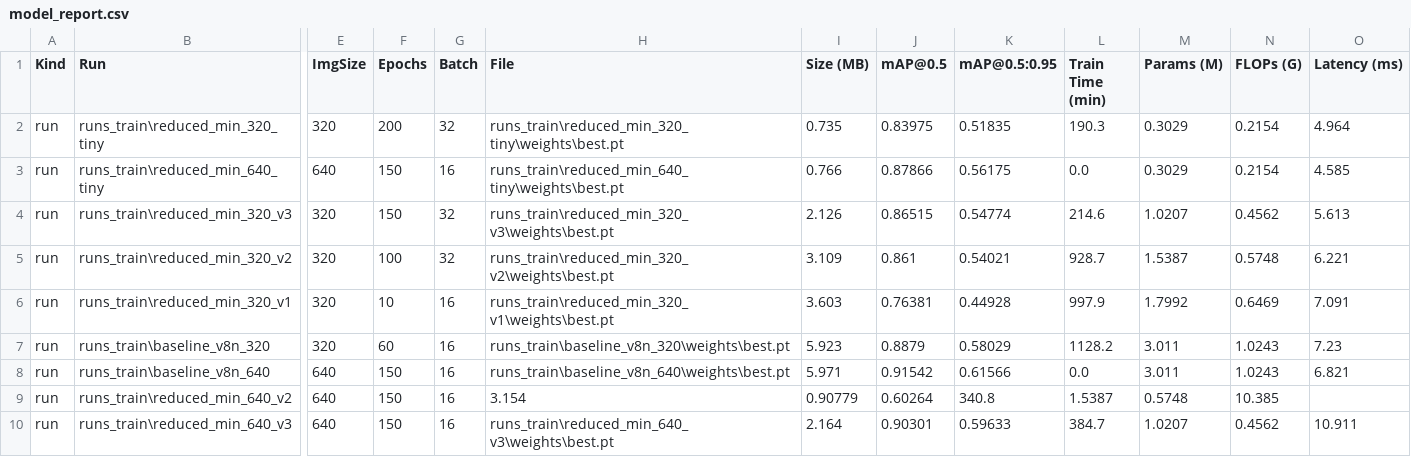
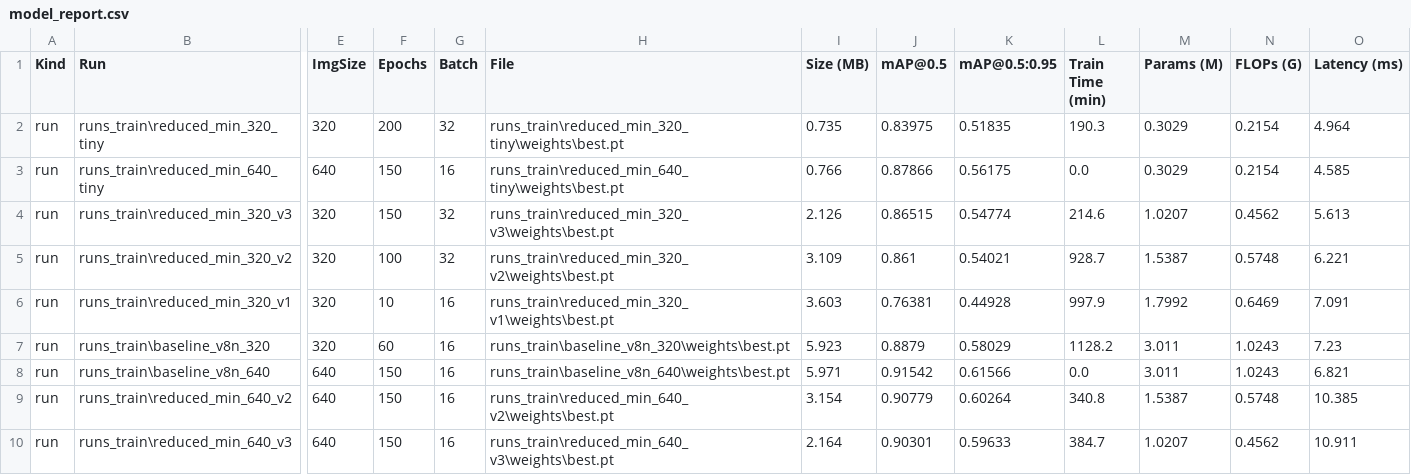
Before and after one commit to gustavohmbarbosa/hardhat-prediction, a CSV file: reports/model_report.csv, drawn as a sheet; only a part is shown, gaps mark what is left out; the diff names each change by its address in the sheet, - before the commit and + after, or states it on an @@ line.

```diff
--- a/reports/model_report.csv
+++ b/reports/model_report.csv
-H9 (File): 3.154
+H9 (File): runs_train\reduced_min_640_v2\weights\best.pt
-I9 (Size (MB)): 0.90779
+I9 (Size (MB)): 3.154
-J9 (mAP@0.5): 0.60264
+J9 (mAP@0.5): 0.90779
-K9 (mAP@0.5:0.95): 340.8
+K9 (mAP@0.5:0.95): 0.60264
-L9 (Train Time (min)): 1.5387
+L9 (Train Time (min)): 340.8
-M9 (Params (M)): 0.5748
+M9 (Params (M)): 1.5387
-N9 (FLOPs (G)): 10.385
+N9 (FLOPs (G)): 0.5748
-O9 (Latency (ms)): (empty)
+O9 (Latency (ms)): 10.385
```
Also changed, not shown: 1 other file.
